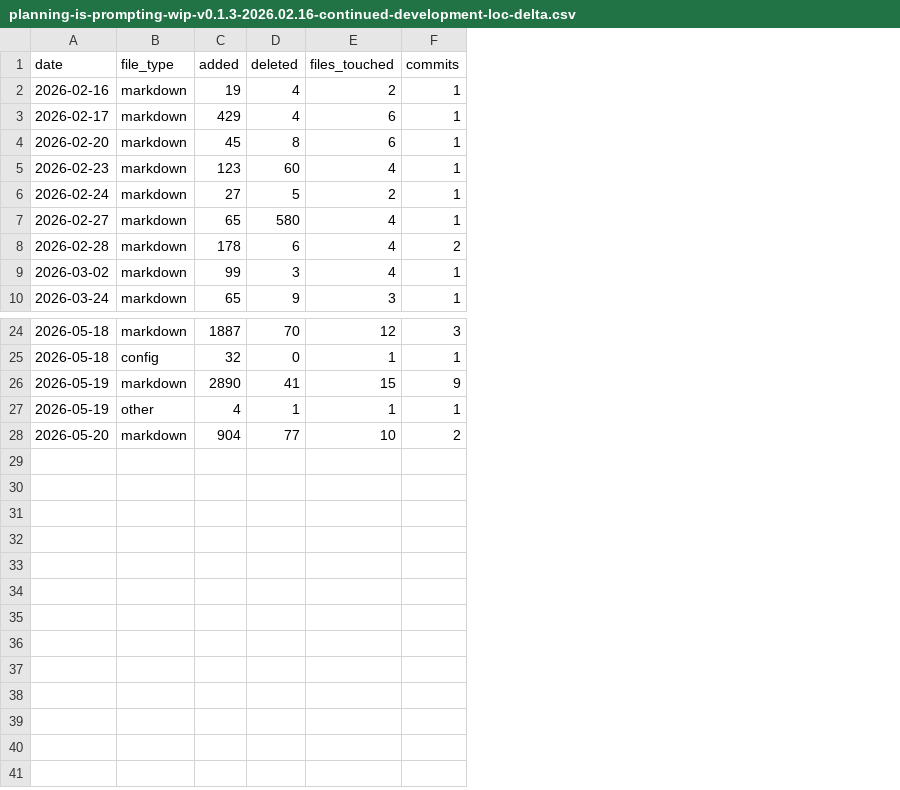
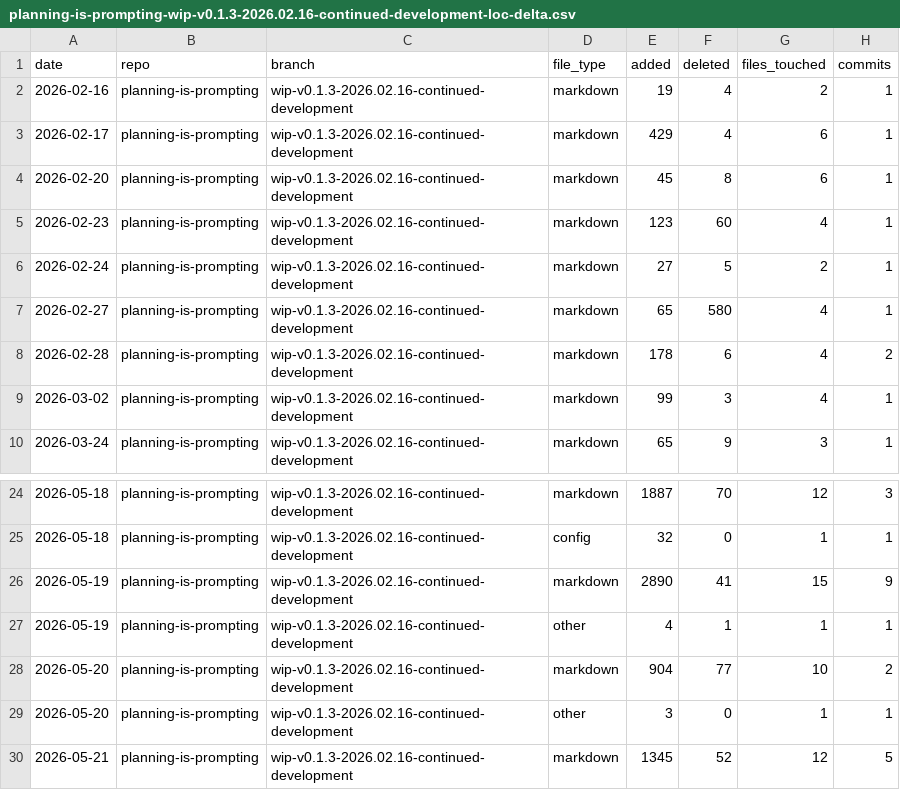
Before and after one commit to deepily/planning-is-prompting, a CSV file: io/git-loc-delta/planning-is-prompting-wip-v0.1.3-2026.02.16-continued-development-loc-delta.csv, drawn as a sheet; only a part is shown, gaps mark what is left out; the diff names each change by its address in the sheet, - before the commit and + after, or states it on an @@ line.

```diff
--- a/io/git-loc-delta/planning-is-prompting-wip-v0.1.3-2026.02.16-continued-development-loc-delta.csv
+++ b/io/git-loc-delta/planning-is-prompting-wip-v0.1.3-2026.02.16-continued-development-loc-delta.csv
+column B (repo), rows 2-10: all planning-is-prompting; rows 24-28: all planning-is-prompting
+column C (branch), rows 2-10: all wip-v0.1.3-2026.02.16-continued-development; rows 24-28: all wip-v0.1.3-2026.02.16-continued-development
+row 29: 2026-05-20 | planning-is-prompting | wip-v0.1.3-2026.02.16-continued-development | other | 3 | 0 | 1 | 1
+row 30: 2026-05-21 | planning-is-prompting | wip-v0.1.3-2026.02.16-continued-development | markdown | 1345 | 52 | 12 | 5
```
Also changed, not shown: 2 other files.
